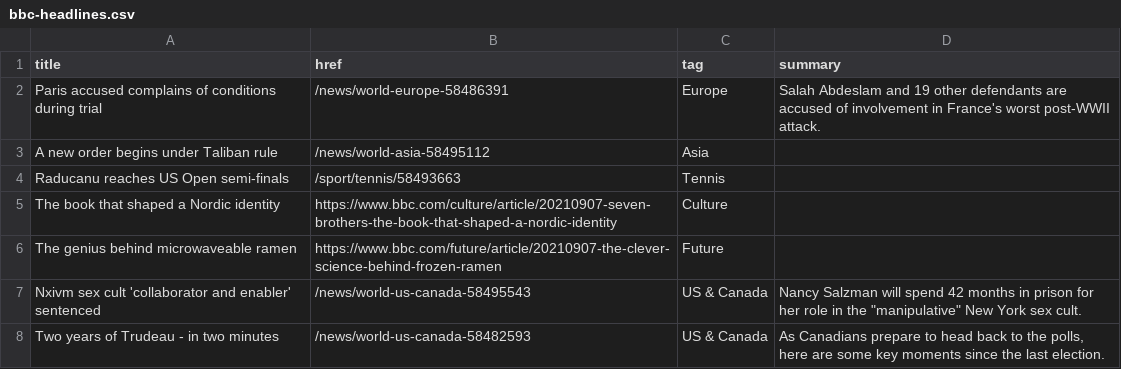
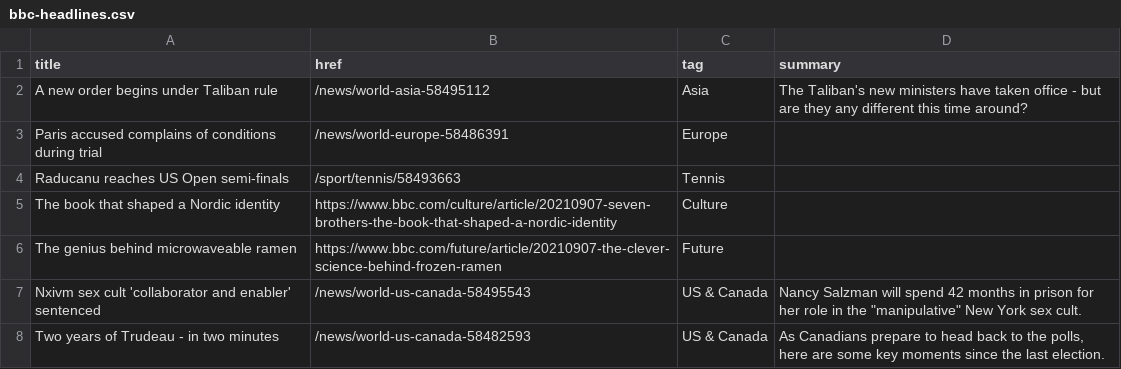
Before and after one commit to jsoma/autoscraper-history, a CSV file: bbc-headlines.csv, drawn as a sheet; only a part is shown.

```diff
--- a/bbc-headlines.csv
+++ b/bbc-headlines.csv
@@ -1,4 +1,4 @@
 title,href,tag,summary
-Paris accused complains of conditions during trial,/news/world-europe-58486391,Europe,Salah Abdeslam and 19 other defendants are accused of involvement in France's worst post-WWII attack.
-A new order begins under Taliban rule,/news/world-asia-58495112,Asia,
+A new order begins under Taliban rule,/news/world-asia-58495112,Asia,The Taliban's new ministers have taken office - but are they any different this time around?
+Paris accused complains of conditions during trial,/news/world-europe-58486391,Europe,
 Raducanu reaches US Open semi-finals,/sport/tennis/58493663,Tennis,
```
